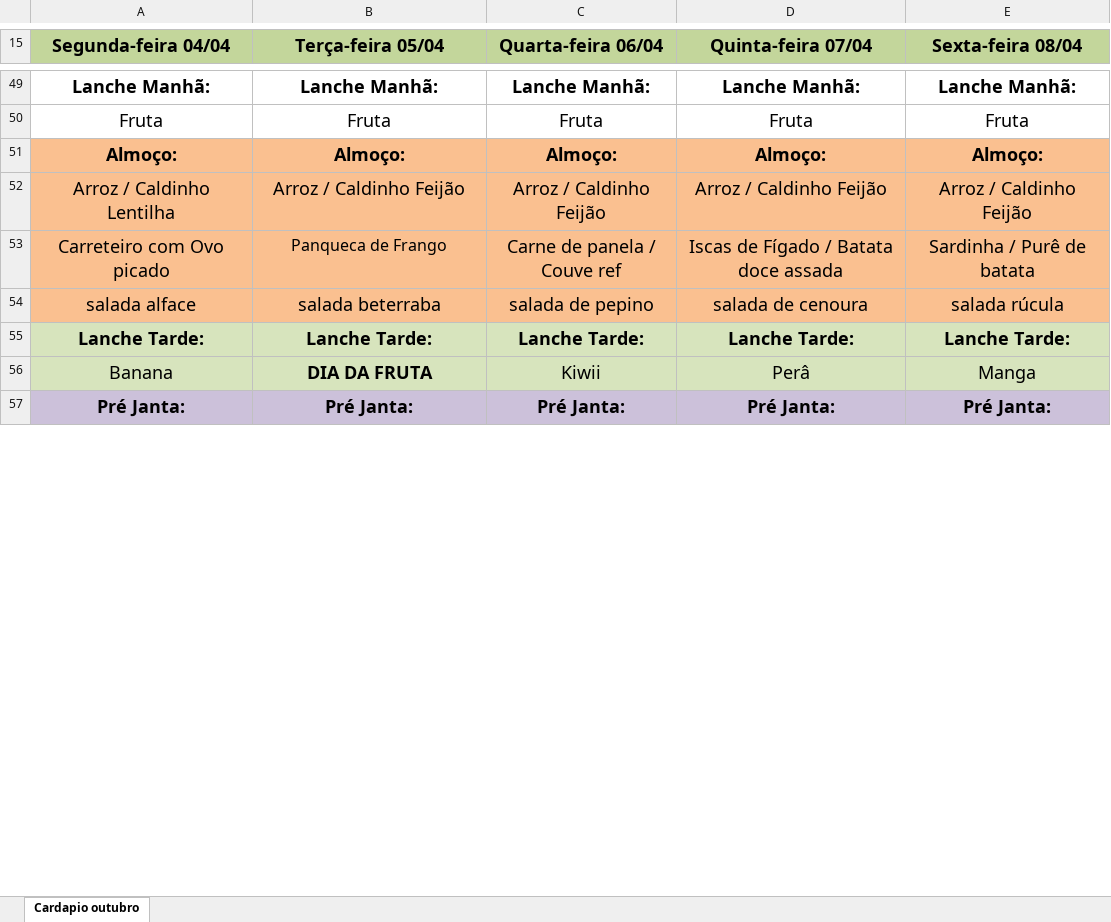
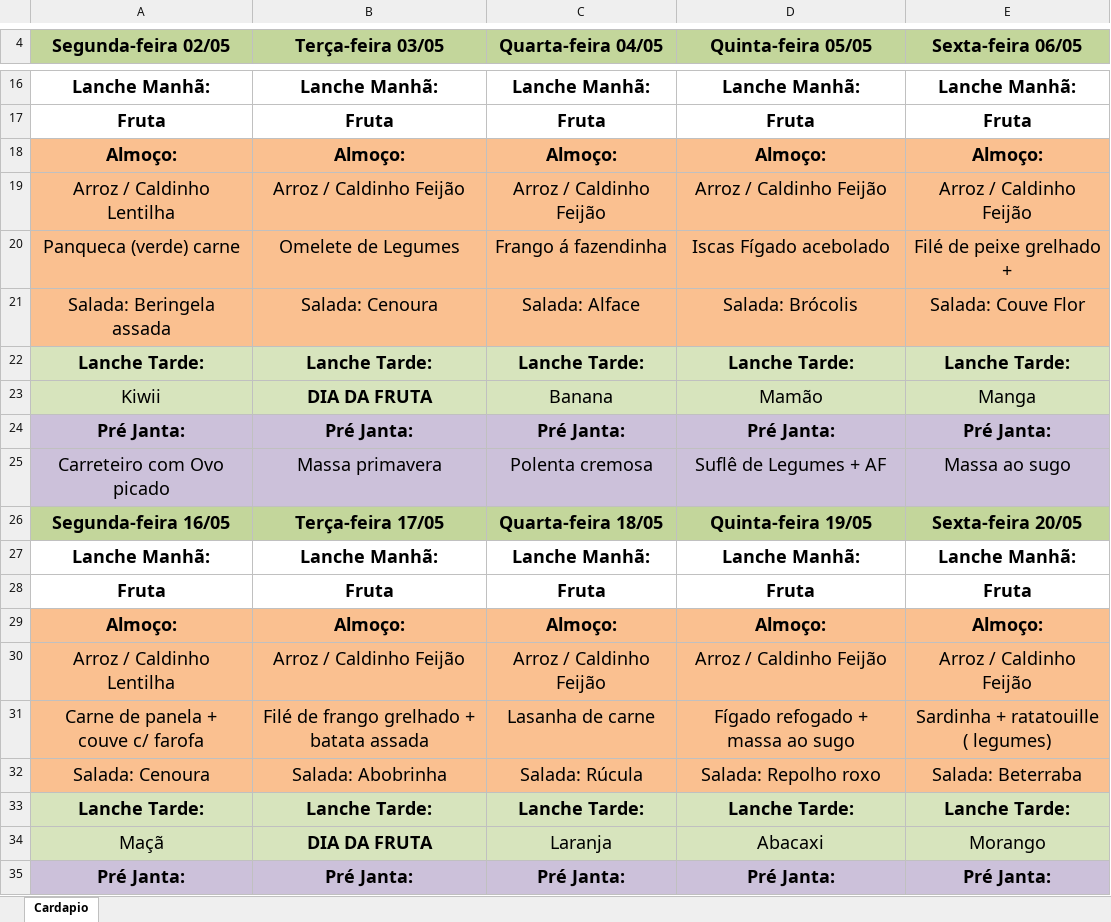
Before and after one commit to WillDevAC/ALGODAO-DOCE-FRONT-END, an Excel workbook: public/menus/bercario.xlsx, sheet Cardapio, drawn as a sheet; only a part is shown, gaps mark what is left out; values as stored, in another font and other column widths than the file's, no borders; charts and pictures and conditional formats not drawn; removed rows and columns are numbered as before the commit, all else as after; the diff covers the shown part only; the diff names each change by its address in the sheet, - before the commit and + after, or states it on an @@ line.

```diff
--- a/public/menus/bercario.xlsx (sheet Cardapio)
+++ b/public/menus/bercario.xlsx (sheet Cardapio)
-sheet tab: Cardapio outubro
+sheet tab: Cardapio
-A4: Segunda-feira 04/04
+A4: Segunda-feira 02/05
-B4: Terça-feira 05/04
+B4: Terça-feira 03/05
-C4: Quarta-feira 06/04
+C4: Quarta-feira 04/05
-D4: Quinta-feira 07/04
+D4: Quinta-feira 05/05
-E4: Sexta-feira 08/04
+E4: Sexta-feira 06/05
-A17:E17 bold: off
+A17:E17 bold: on
-row 53: Carreteiro com Ovo picado | Panqueca de Frango | Carne de panela / Couve ref | Iscas de Fígado / Batata doce assada | Sardinha / Purê de batata
-row 54: salada alface | salada beterraba | salada de pepino | salada de cenoura | salada rúcula
+row 20: Panqueca (verde) carne | Omelete de Legumes | Frango á fazendinha | Iscas Fígado acebolado | Filé de peixe grelhado +
+row 21: Salada: Beringela assada | Salada: Cenoura | Salada: Alface | Salada: Brócolis | Salada: Couve Flor
-row 56: Banana | DIA DA FRUTA | Kiwii | Perâ | Manga
+row 23: Kiwii | DIA DA FRUTA | Banana | Mamão | Manga
+row 25: Carreteiro com Ovo picado | Massa primavera | Polenta cremosa | Suflê de Legumes + AF | Massa ao sugo
+row 26: Segunda-feira 16/05 | Terça-feira 17/05 | Quarta-feira 18/05 | Quinta-feira 19/05 | Sexta-feira 20/05
+row 27: Lanche Manhã: | Lanche Manhã: | Lanche Manhã: | Lanche Manhã: | Lanche Manhã:
+row 28: Fruta | Fruta | Fruta | Fruta | Fruta
+row 29: Almoço: | Almoço: | Almoço: | Almoço: | Almoço:
+row 30: Arroz / Caldinho Lentilha | Arroz / Caldinho Feijão | Arroz / Caldinho Feijão | Arroz / Caldinho Feijão | Arroz / Caldinho Feijão
+row 31: Carne de panela + couve c/ farofa | Filé de frango grelhado + batata assada | Lasanha de carne | Fígado refogado + massa ao sugo | Sardinha + ratatouille ( legumes)
+row 32: Salada: Cenoura | Salada: Abobrinha | Salada: Rúcula | Salada: Repolho roxo | Salada: Beterraba
+row 33: Lanche Tarde: | Lanche Tarde: | Lanche Tarde: | Lanche Tarde: | Lanche Tarde:
+row 34: Maçã | DIA DA FRUTA | Laranja | Abacaxi | Morango
+row 35: Pré Janta: | Pré Janta: | Pré Janta: | Pré Janta: | Pré Janta:
```
Also changed, not shown: 26 added rows, 37 removed rows, 9 edited cells and cell formats elsewhere in this sheet, charts or pictures, 3 other files.
